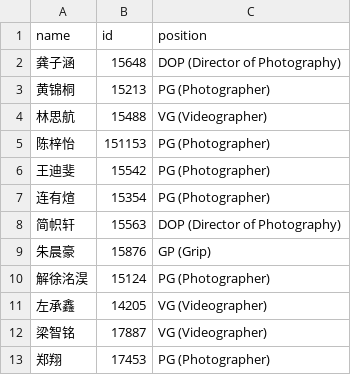
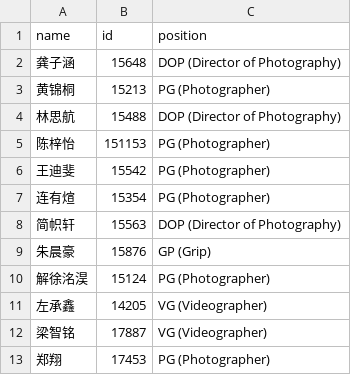
Before and after one commit to KCIS-KSVG/Data, a CSV file: progress/ksvg.com.cn_progress_data - BD_Staff.csv, drawn as a sheet.

```diff
--- a/progress/ksvg.com.cn_progress_data - BD_Staff.csv
+++ b/progress/ksvg.com.cn_progress_data - BD_Staff.csv
@@ -3,3 +3,3 @@ name,id,position
 黄锦桐,15213,PG (Photographer)
-林思航,15488,VG (Videographer)
+林思航,15488,DOP (Director of Photography)
 陈梓怡,151153,PG (Photographer)
```
Also changed, not shown: progress/ksvg.com.cn_progress_data - BD_Equipment.csv, progress/ksvg.com.cn_progress_data - projects.csv, 8 other files.
